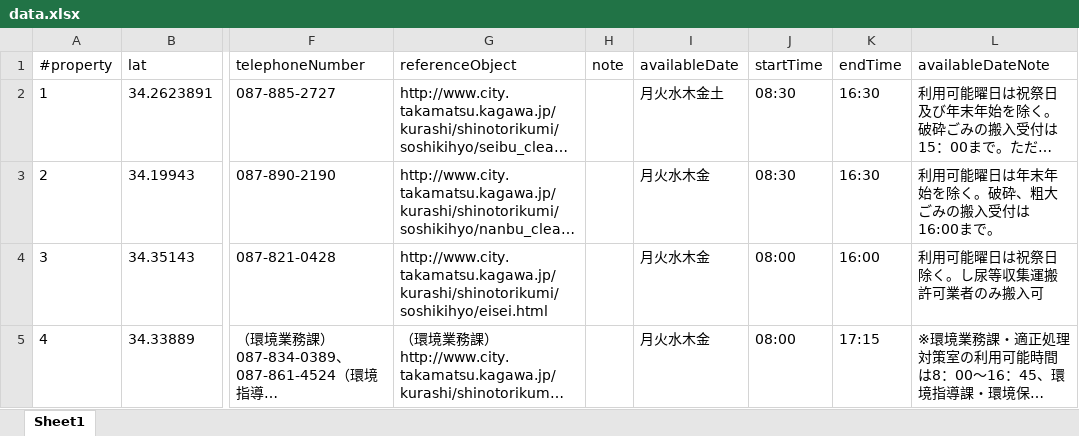
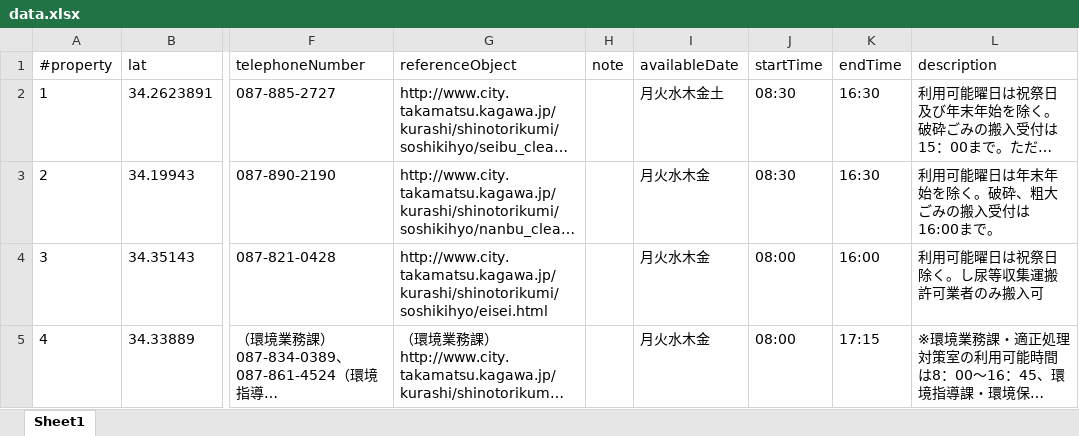
Before and after one commit to geoloniamaps/geojson-api, an Excel workbook: data.xlsx, sheet Sheet1, drawn as a sheet; only a part is shown, gaps mark what is left out; long unchanged cells end in …; values as stored, in another font and other column widths than the file's, no borders; the diff names each change by its address in the sheet, - before the commit and + after, or states it on an @@ line.

Commit message:
Add files via upload

```diff
--- a/data.xlsx (sheet Sheet1)
+++ b/data.xlsx (sheet Sheet1)
-L1: availableDateNote
+L1: description
```
